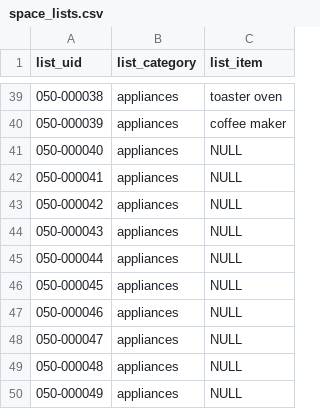
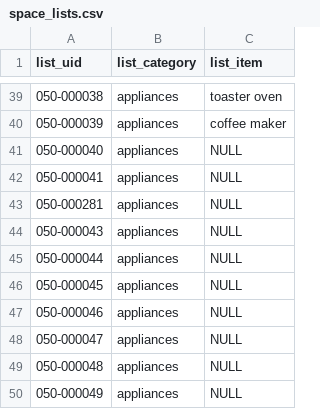
Before and after one commit to infinite-options/myspace-web, a CSV file: test_files/space_lists.csv, drawn as a sheet; only a part is shown, gaps mark what is left out.

```diff
--- a/test_files/space_lists.csv
+++ b/test_files/space_lists.csv
@@ -42,3 +42,3 @@ list_uid,list_category,list_item
 050-000041,appliances,NULL
-050-000042,appliances,NULL
+050-000281,appliances,NULL
 050-000043,appliances,NULL
```
Also changed, not shown: 6 other files.
